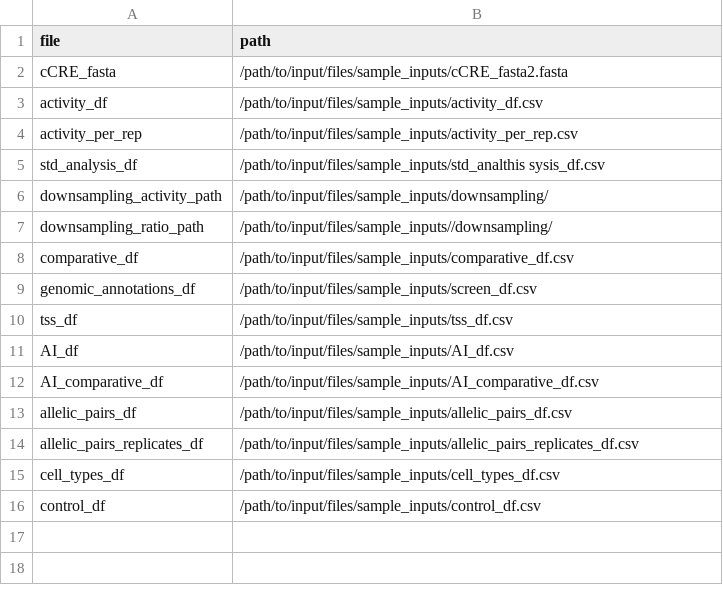
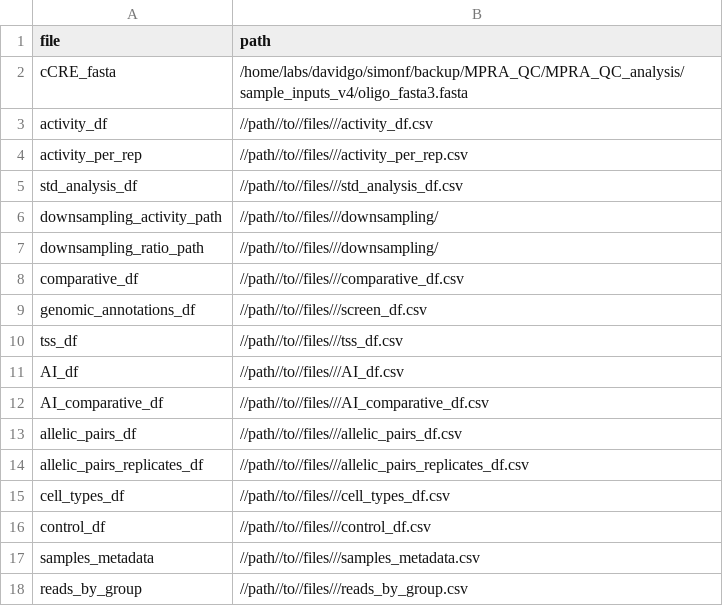
Before and after one commit to GokhmanLabOrganization/MPRA_QC_analysis, a TSV file: input/example_activity.tsv, drawn as a sheet.

```diff
--- a/input/example_activity.tsv
+++ b/input/example_activity.tsv
@@ -1,16 +1,18 @@
 file	path
-cCRE_fasta	/path/to/input/files/sample_inputs/cCRE_fasta2.fasta
-activity_df	/path/to/input/files/sample_inputs/activity_df.csv
-activity_per_rep	/path/to/input/files/sample_inputs/activity_per_rep.csv
-std_analysis_df	/path/to/input/files/sample_inputs/std_analthis sysis_df.csv
-downsampling_activity_path	/path/to/input/files/sample_inputs/downsampling/
-downsampling_ratio_path	/path/to/input/files/sample_inputs//downsampling/
-comparative_df	/path/to/input/files/sample_inputs/comparative_df.csv
-genomic_annotations_df	/path/to/input/files/sample_inputs/screen_df.csv
-tss_df	/path/to/input/files/sample_inputs/tss_df.csv
-AI_df	/path/to/input/files/sample_inputs/AI_df.csv
-AI_comparative_df	/path/to/input/files/sample_inputs/AI_comparative_df.csv
-allelic_pairs_df	/path/to/input/files/sample_inputs/allelic_pairs_df.csv
-allelic_pairs_replicates_df	/path/to/input/files/sample_inputs/allelic_pairs_replicates_df.csv
-cell_types_df	/path/to/input/files/sample_inputs/cell_types_df.csv
-control_df	/path/to/input/files/sample_inputs/control_df.csv
+cCRE_fasta	/home/labs/davidgo/simonf/backup/MPRA_QC/MPRA_QC_analysis/sample_inputs_v4/oligo_fasta3.fasta
+activity_df	//path//to//files///activity_df.csv
+activity_per_rep	//path//to//files///activity_per_rep.csv
+std_analysis_df	//path//to//files///std_analysis_df.csv
+downsampling_activity_path	//path//to//files///downsampling/
+downsampling_ratio_path	//path//to//files///downsampling/
+comparative_df	//path//to//files///comparative_df.csv
+genomic_annotations_df	//path//to//files///screen_df.csv
+tss_df	//path//to//files///tss_df.csv
+AI_df	//path//to//files///AI_df.csv
+AI_comparative_df	//path//to//files///AI_comparative_df.csv
+allelic_pairs_df	//path//to//files///allelic_pairs_df.csv
+allelic_pairs_replicates_df	//path//to//files///allelic_pairs_replicates_df.csv
+cell_types_df	//path//to//files///cell_types_df.csv
+control_df	//path//to//files///control_df.csv
+samples_metadata	//path//to//files///samples_metadata.csv
+reads_by_group	//path//to//files///reads_by_group.csv
```
Also changed, not shown: input/example_association.tsv.
